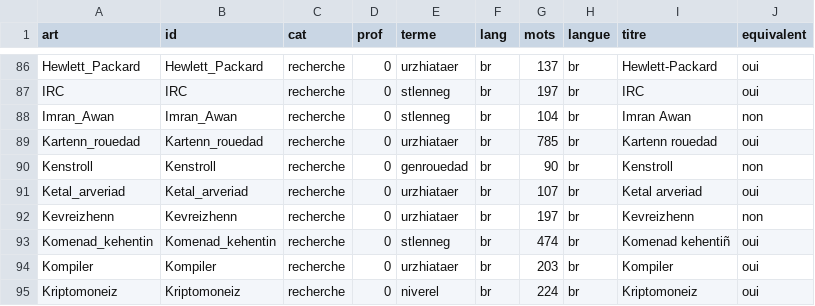
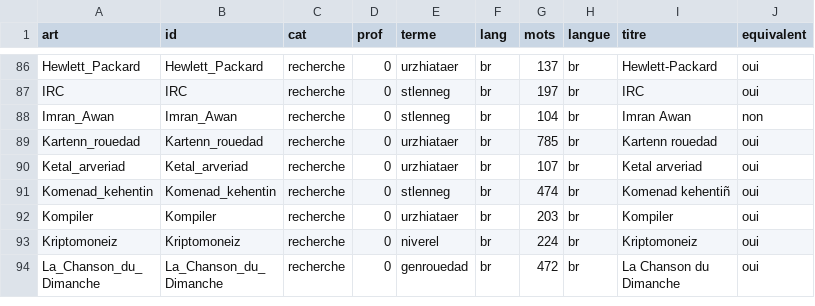
Before and after one commit to Anakeyn/wiki-numerique-br-fr-iramuteq, a CSV file: resultats/comparaison_corpus.csv, drawn as a sheet; only a part is shown, gaps mark what is left out; the shorter side is filled out with more unchanged rows.

```diff
--- a/resultats/comparaison_corpus.csv
+++ b/resultats/comparaison_corpus.csv
@@ -89,5 +89,3 @@ Imran_Awan,Imran_Awan,recherche,0,stlenneg,br,104,br,Imran Awan,non
 Kartenn_rouedad,Kartenn_rouedad,recherche,0,urzhiataer,br,785,br,Kartenn rouedad,oui
-Kenstroll,Kenstroll,recherche,0,genrouedad,br,90,br,Kenstroll,non
 Ketal_arveriad,Ketal_arveriad,recherche,0,urzhiataer,br,107,br,Ketal arveriad,oui
-Kevreizhenn,Kevreizhenn,recherche,0,urzhiataer,br,197,br,Kevreizhenn,non
 Komenad_kehentin,Komenad_kehentin,recherche,0,stlenneg,br,474,br,Komenad kehentiñ,oui
```
Also changed, not shown: corpus/br/wikipedia_br_numerique_filtre_metadonnees.csv, 8 other files.
